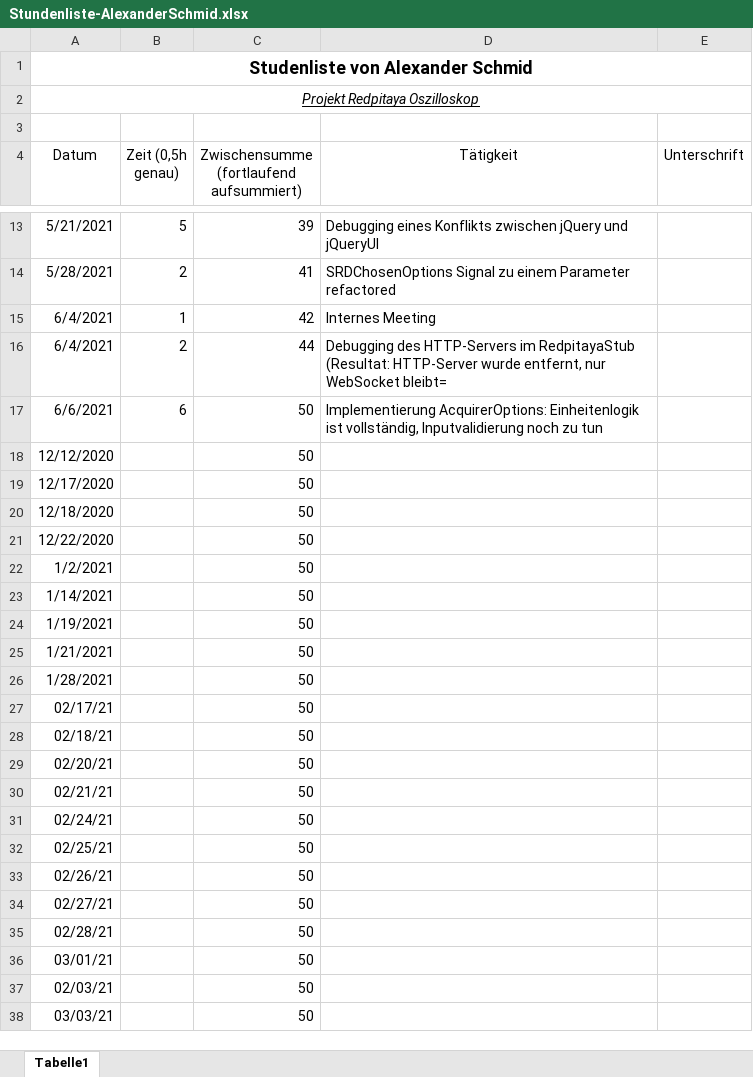
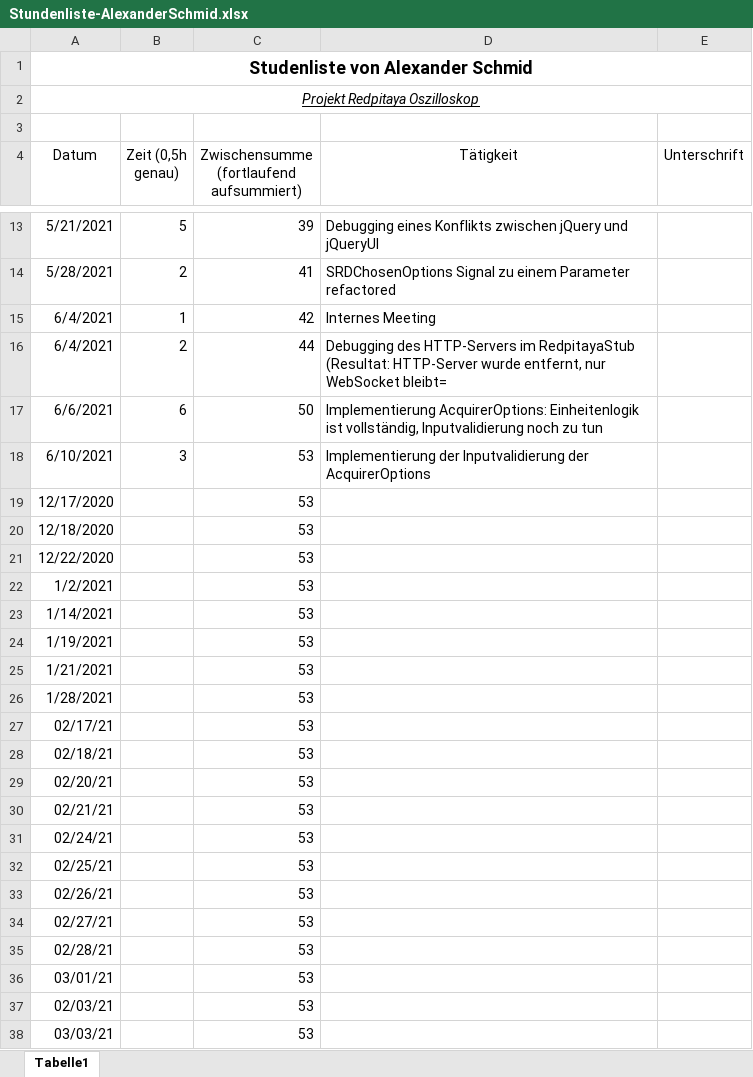
Before and after one commit to cSharpler2946/HSP-RPOSC-Redpitaya-Oszilloskop, an Excel workbook: stundenlisten/Stundenliste-AlexanderSchmid.xlsx, sheet Tabelle1, drawn as a sheet; only a part is shown, gaps mark what is left out; values as stored, in another font and other column widths than the file's, no borders; removed rows and columns are numbered as before the commit, all else as after; the diff names each change by its address in the sheet, - before the commit and + after, or states it on an @@ line.

Commit message:
Implemented input validation for acquirer parameters

```diff
--- a/stundenlisten/Stundenliste-AlexanderSchmid.xlsx (sheet Tabelle1)
+++ b/stundenlisten/Stundenliste-AlexanderSchmid.xlsx (sheet Tabelle1)
-row 18: 12/12/2020 |  | 50
+row 18: 6/10/2021 | 3 | 53 | Implementierung der Inputvalidierung der AcquirerOptions
-C19:C38: 50
+C19:C38: 53
```
Also changed, not shown: 1 other file.
